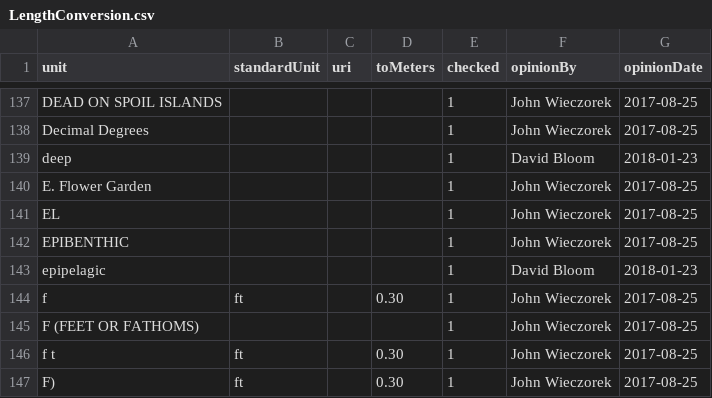
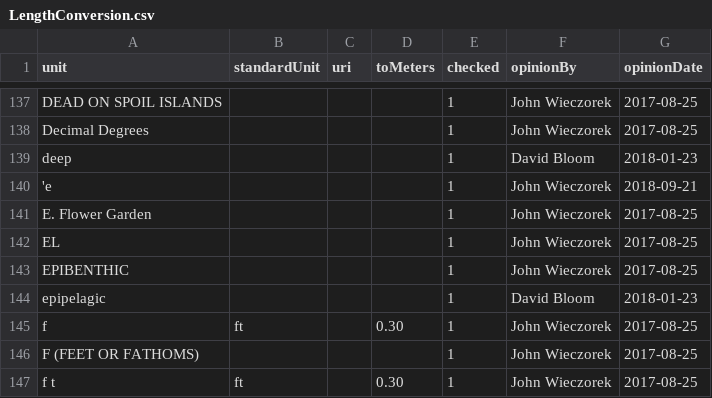
Before and after one commit to VertNet/DwCVocabs, a CSV file: vocabs/LengthConversion.csv, drawn as a sheet; only a part is shown, gaps mark what is left out; the shorter side is filled out with more unchanged rows; the diff names each change by its address in the sheet, - before the commit and + after, or states it on an @@ line.

```diff
--- a/vocabs/LengthConversion.csv
+++ b/vocabs/LengthConversion.csv
+row 140: 'e |  |  |  | 1 | John Wieczorek | 2018-09-21
```
Also changed, not shown: vocabs/GeogResolutionStatus.csv, 4 other files.
